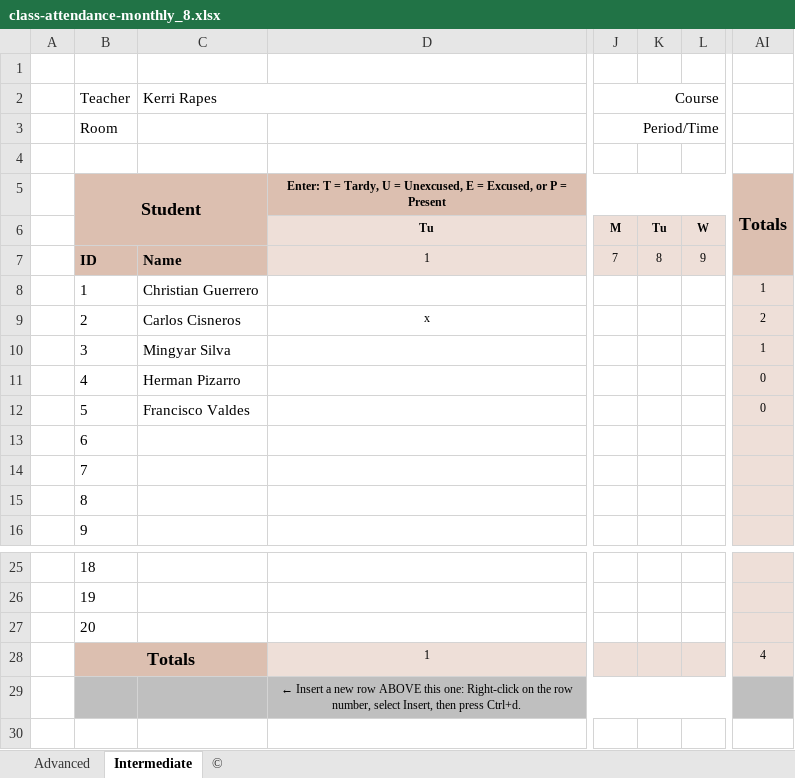
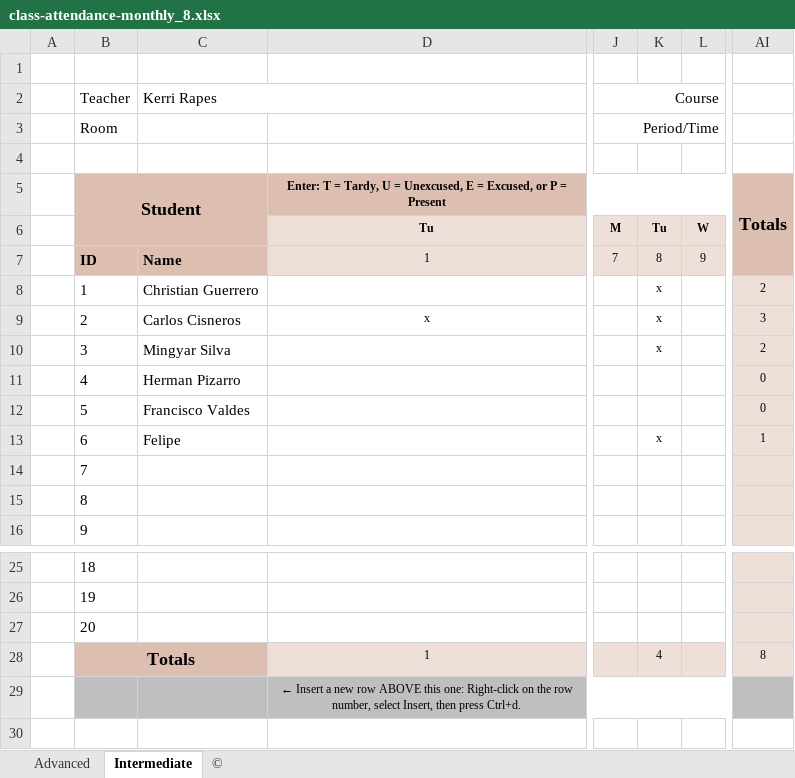
Before and after one commit to krapes/English-Class, an Excel workbook: Money/Executive_English_Now/class-attendance-monthly_8.xlsx, sheet Intermediate, drawn as a sheet; only a part is shown, gaps mark what is left out; values as stored, in another font and other column widths than the file's, no borders; charts and pictures and conditional formats not drawn; the diff names each change by its address in the sheet, - before the commit and + after, or states it on an @@ line.

```diff
--- a/Money/Executive_English_Now/class-attendance-monthly_8.xlsx (sheet Intermediate)
+++ b/Money/Executive_English_Now/class-attendance-monthly_8.xlsx (sheet Intermediate)
-K8:K10: (empty)
+K8:K10: x
-AI8: 1
+AI8: 2
-AI9: 2
+AI9: 3
-AI10: 1
+AI10: 2
-C13 (Kerri Rapes): (empty)
+C13 (Kerri Rapes): Felipe
-K13: (empty)
+K13: x
-AI13: (empty)
+AI13: 1
-K28: (empty)
+K28: 4
-AI28: 4
+AI28: 8
```
Also changed, not shown: sheet Advanced, Money/Executive_English_Now/Pay_Calendar.xlsx, 1 other file.
